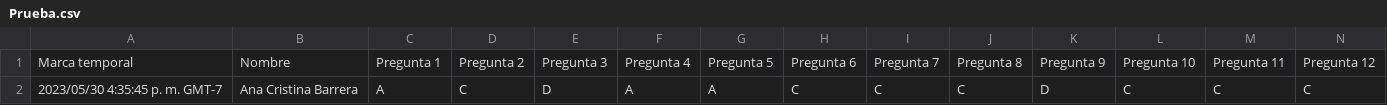
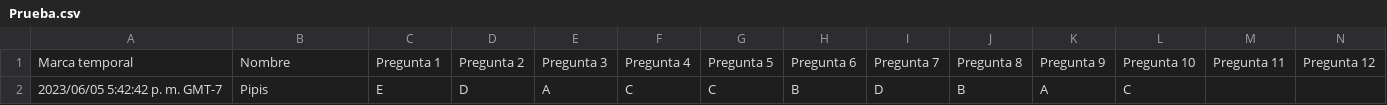
Before and after one commit to giovannilopez9808/Asesorias, a CSV file: PAA/Script/Prueba.csv, drawn as a sheet; only a part is shown; removed rows and columns are numbered as before the commit, all else as after; rows hold the shown columns only; the diff names each change by its address in the sheet, - before the commit and + after, or states it on an @@ line.

```diff
--- a/PAA/Script/Prueba.csv
+++ b/PAA/Script/Prueba.csv
-row 2: 2023/05/30 4:35:45 p. m. GMT-7 | Ana Cristina Barrera | A | C | D | A | A | C | C | C | D | C | C | C
+row 2: 2023/06/05 5:42:42 p. m. GMT-7 | Pipis | E | D | A | C | C | B | D | B | A | C
```
Also changed, not shown: 3 other files.
